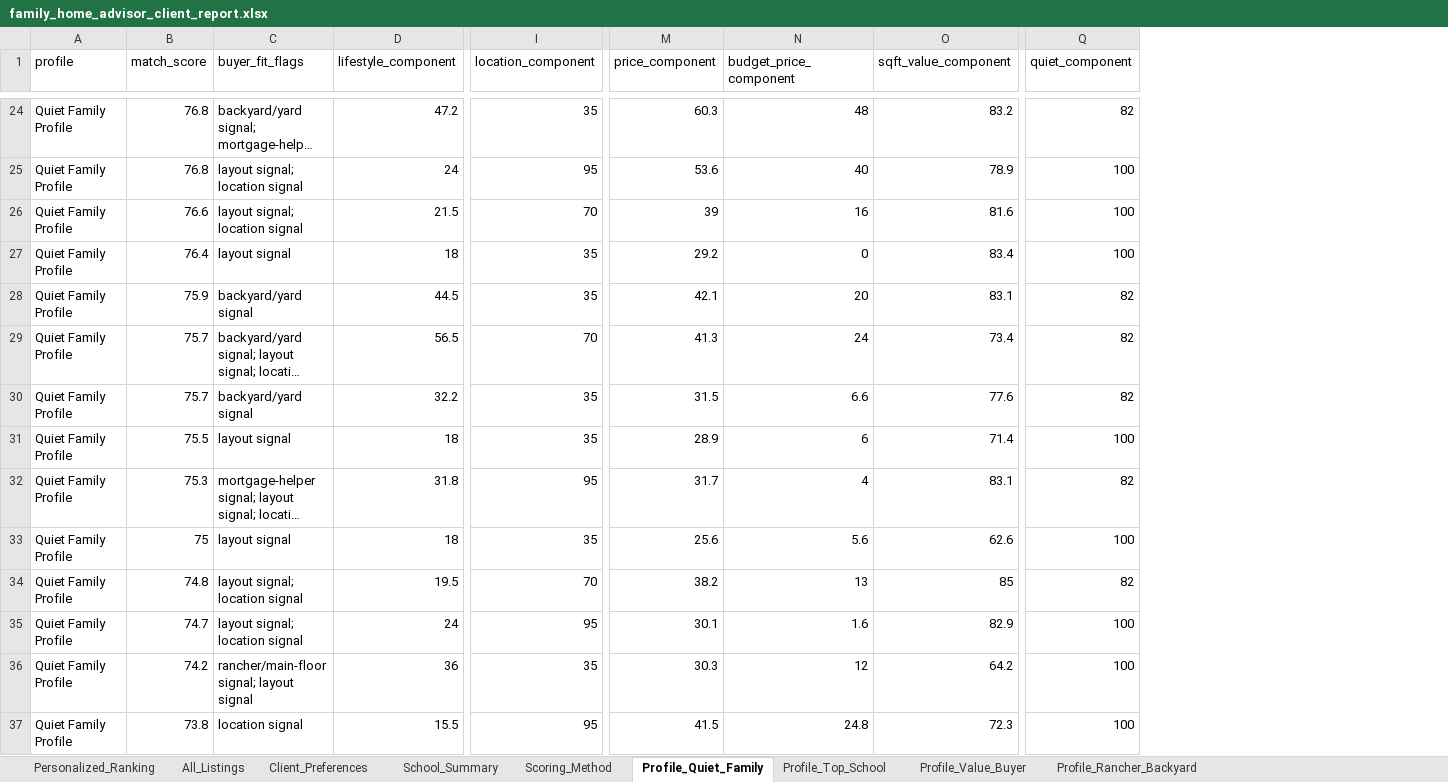
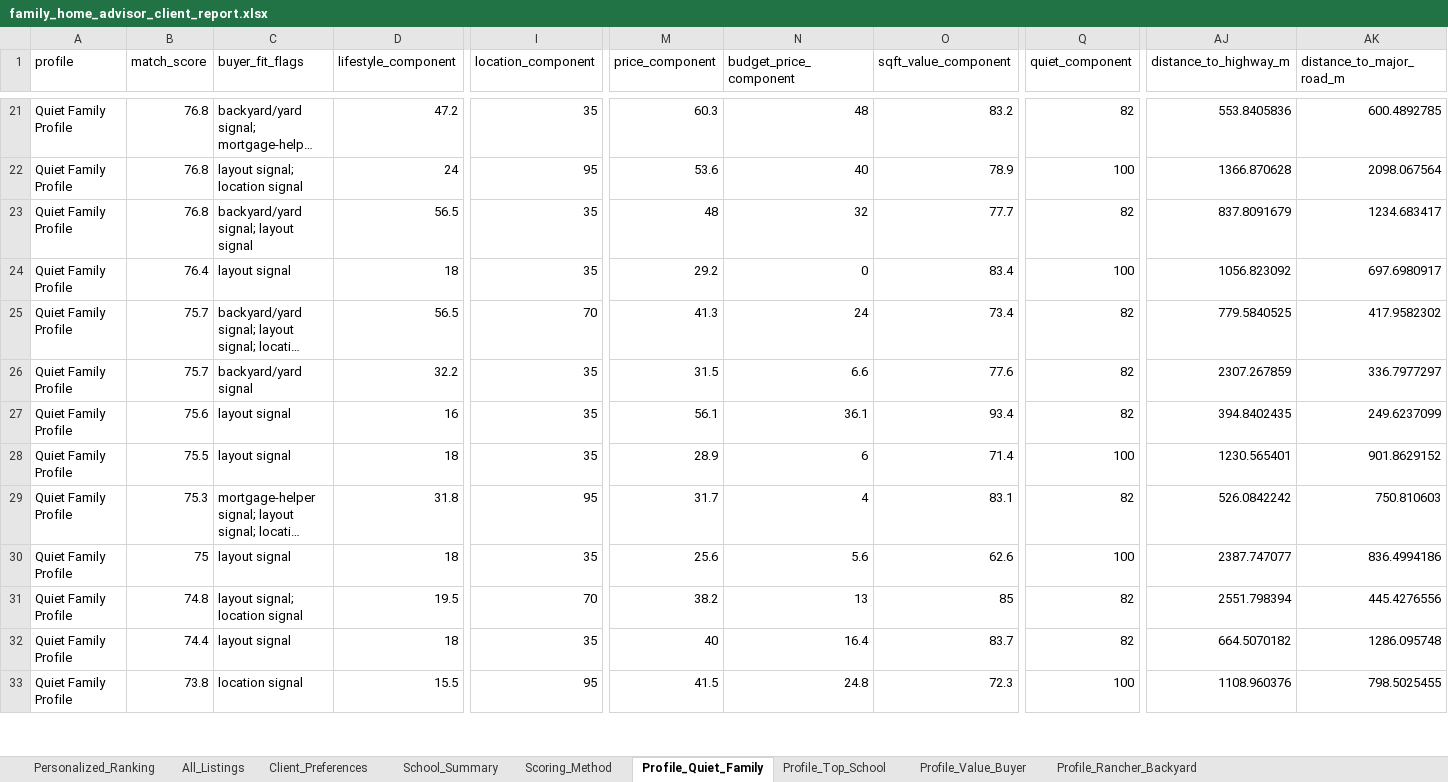
Before and after one commit to Northbreeze/family-home-advisor-demo, an Excel workbook: family_home_advisor_client_report.xlsx, sheet Profile_Quiet_Family, drawn as a sheet; only a part is shown, gaps mark what is left out; long unchanged cells end in …; values as stored, in another font and other column widths than the file's, no borders; removed rows and columns are numbered as before the commit, all else as after; rows hold the shown columns only; the diff covers the shown part only; the diff names each change by its address in the sheet, - before the commit and + after, or states it on an @@ line.

```diff
--- a/family_home_advisor_client_report.xlsx (sheet Profile_Quiet_Family)
+++ b/family_home_advisor_client_report.xlsx (sheet Profile_Quiet_Family)
+column AJ (distance_to_highway_m), rows 21-26: 553.8405836 | 1366.870628 | 837.8091679 | 1056.823092 | 779.5840525 | 2307.267859; rows 28-33: 1230.565401 | 526.0842242 | 2387.747077 | 2551.798394 | 664.5070182 | 1108.960376
+column AK (distance_to_major_road_m), rows 21-26: 600.4892785 | 2098.067564 | 1234.683417 | 697.6980917 | 417.9582302 | 336.7977297; rows 28-33: 901.8629152 | 750.810603 | 836.4994186 | 445.4276556 | 1286.095748 | 798.5025455
-B23 (match_score): 76.6
+B23 (match_score): 76.8
-C23 (buyer_fit_flags): layout signal; location signal
+C23 (buyer_fit_flags): backyard/yard signal; layout signal
-D23 (lifestyle_component): 21.5
+D23 (lifestyle_component): 56.5
-I23 (location_component): 70
+I23 (location_component): 35
-M23 (price_component): 39
+M23 (price_component): 48
-N23 (budget_price_component): 16
+N23 (budget_price_component): 32
-O23 (sqft_value_component): 81.6
+O23 (sqft_value_component): 77.7
-Q23 (quiet_component): 100
+Q23 (quiet_component): 82
-row 28: Quiet Family Profile | 75.9 | backyard/yard signal | 44.5 | 35 | 42.1 | 20 | 83.1 | 82
+row 27: Quiet Family Profile | 75.6 | layout signal | 16 | 35 | 56.1 | 36.1 | 93.4 | 82 | 394.8402435 | 249.6237099
-B32 (match_score): 74.7
+B32 (match_score): 74.4
-C32 (buyer_fit_flags): layout signal; location signal
+C32 (buyer_fit_flags): layout signal
-D32 (lifestyle_component): 24
+D32 (lifestyle_component): 18
-I32 (location_component): 95
+I32 (location_component): 35
-M32 (price_component): 30.1
+M32 (price_component): 40
-N32 (budget_price_component): 1.6
+N32 (budget_price_component): 16.4
-O32 (sqft_value_component): 82.9
+O32 (sqft_value_component): 83.7
-Q32 (quiet_component): 100
+Q32 (quiet_component): 82
-row 36: Quiet Family Profile | 74.2 | rancher/main-floor signal; layout signal | 36 | 35 | 30.3 | 12 | 64.2 | 100
```
Also changed, not shown: 19 added rows, 17 removed rows and 277 edited cells elsewhere in this sheet, sheet All_Listings, sheet Profile_Top_School, sheet Profile_Value_Buyer, sheet Personalized_Ranking, sheet Profile_Rancher_Backyard, sheet School_Summary, 1 more sheet, 2 other files.
